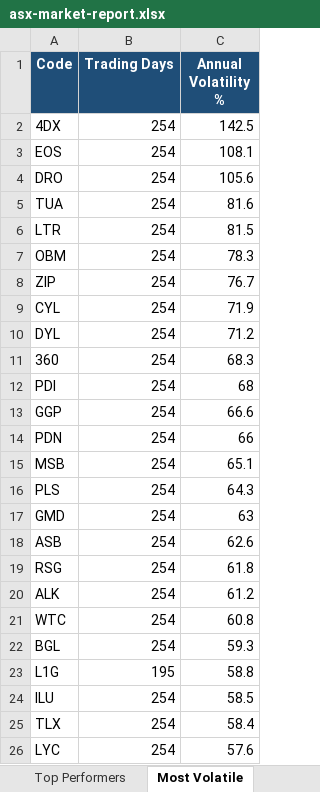
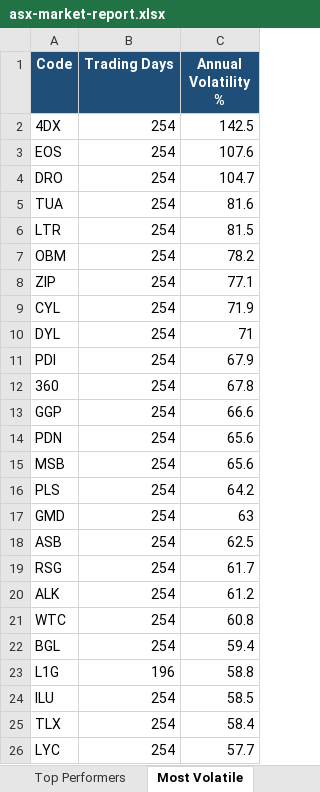
Before and after one commit to anurag7171/asx-market-analytics, an Excel workbook: reports/asx-market-report.xlsx, sheet Most Volatile, drawn as a sheet; values as stored, in another font and other column widths than the file's, no borders; conditional formats not drawn; removed rows and columns are numbered as before the commit, all else as after; the diff names each change by its address in the sheet, - before the commit and + after, or states it on an @@ line.

```diff
--- a/reports/asx-market-report.xlsx (sheet Most Volatile)
+++ b/reports/asx-market-report.xlsx (sheet Most Volatile)
-C3 (Annual Volatility %): 108.1
+C3 (Annual Volatility %): 107.6
-C4 (Annual Volatility %): 105.6
+C4 (Annual Volatility %): 104.7
-C7 (Annual Volatility %): 78.3
+C7 (Annual Volatility %): 78.2
-C8 (Annual Volatility %): 76.7
+C8 (Annual Volatility %): 77.1
-C10 (Annual Volatility %): 71.2
+C10 (Annual Volatility %): 71
-row 11: 360 | 254 | 68.3
-C11 (Annual Volatility %): 68
+C11 (Annual Volatility %): 67.9
+row 12: 360 | 254 | 67.8
-C14 (Annual Volatility %): 66
+C14 (Annual Volatility %): 65.6
-C15 (Annual Volatility %): 65.1
+C15 (Annual Volatility %): 65.6
-C16 (Annual Volatility %): 64.3
+C16 (Annual Volatility %): 64.2
-C18 (Annual Volatility %): 62.6
+C18 (Annual Volatility %): 62.5
-C19 (Annual Volatility %): 61.8
+C19 (Annual Volatility %): 61.7
-C22 (Annual Volatility %): 59.3
+C22 (Annual Volatility %): 59.4
-B23 (Trading Days): 195
+B23 (Trading Days): 196
-C26 (Annual Volatility %): 57.6
+C26 (Annual Volatility %): 57.7
```
Also changed, not shown: sheet Top Performers, sheet Sector Returns, sheet Sector Turnover, sheet Max Drawdown, 2 other files.
